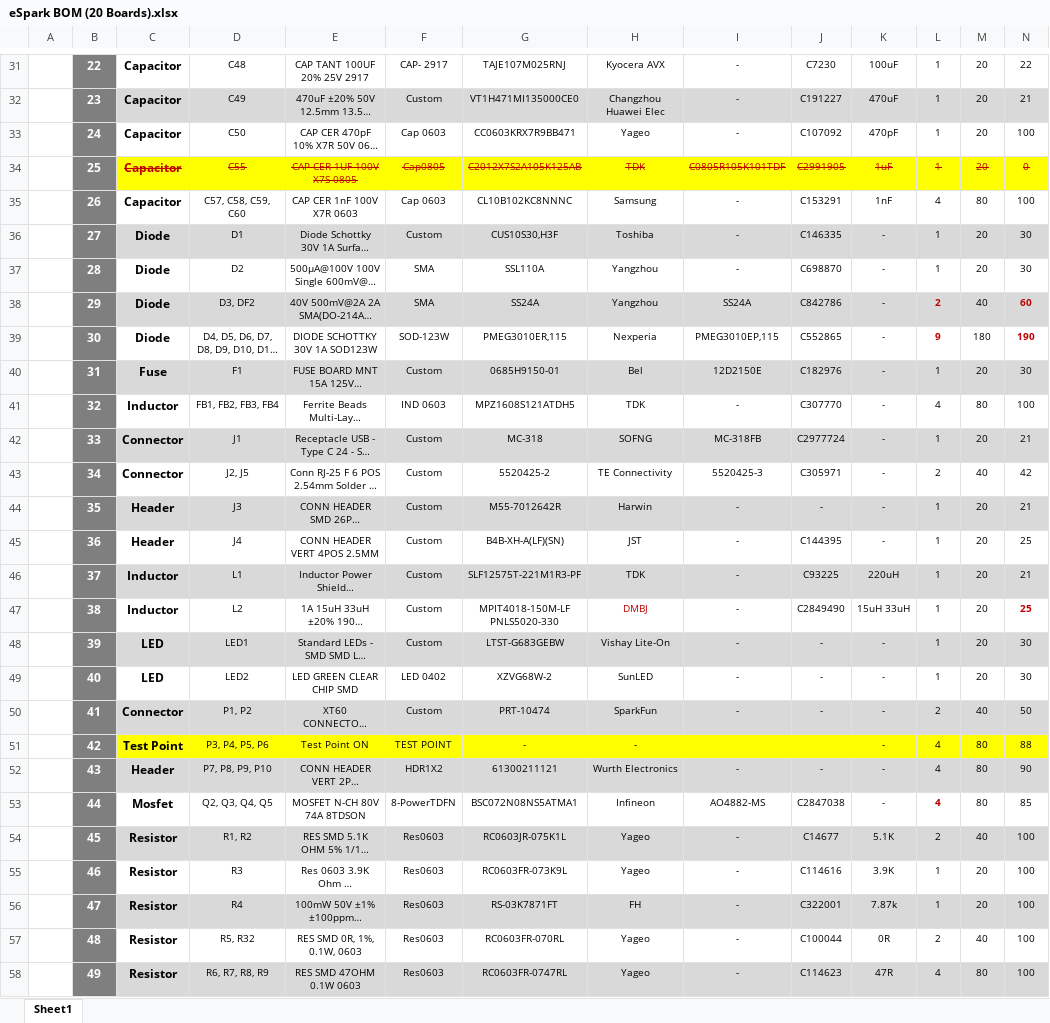
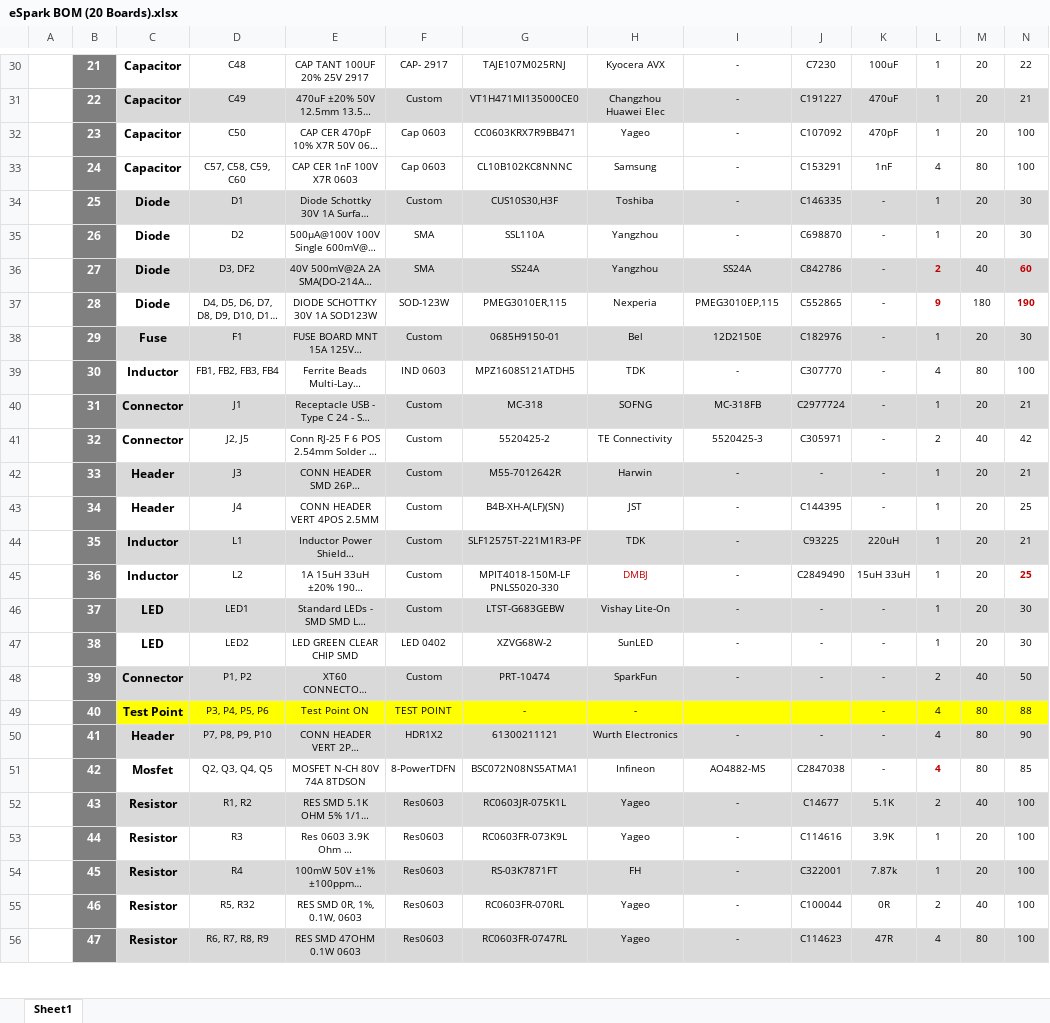
Before and after one commit to eSpark-Backup/colebenson-smartmotors, an Excel workbook: Deliverables/SM_Top Board/_BOM/eSpark BOM (20 Boards).xlsx, sheet Sheet1, drawn as a sheet; only a part is shown, gaps mark what is left out; long unchanged cells end in …; values as stored, in another font and other column widths than the file's, no borders; charts and pictures not drawn; removed rows and columns are numbered as before the commit, all else as after; rows hold the shown columns only; the diff covers the shown part only; the diff names each change by its address in the sheet, - before the commit and + after, or states it on an @@ line.

```diff
--- a/Deliverables/SM_Top Board/_BOM/eSpark BOM (20 Boards).xlsx (sheet Sheet1)
+++ b/Deliverables/SM_Top Board/_BOM/eSpark BOM (20 Boards).xlsx (sheet Sheet1)
-B30: 22
+B30: 21
-B31: 23
+B31: 22
-B32: 24
+B32: 23
-row 34:  | 25 | Capacitor | C55 | CAP CER 1UF 100V X7S 0805 | Cap0805 | C2012X7S2A105K125AB | TDK | C0805R105K101TDF | C2991905 | 1uF | 1 | 20 | 0
-B33: 26
+B33: 24
-B34: 27
+B34: 25
-B35: 28
+B35: 26
-B36: 29
+B36: 27
-B37: 30
+B37: 28
-B38: 31
+B38: 29
-B39: 32
+B39: 30
-B40: 33
+B40: 31
-B41: 34
+B41: 32
-B42: 35
+B42: 33
-B43: 36
+B43: 34
-B44: 37
+B44: 35
-B45: 38
+B45: 36
-B46: 39
+B46: 37
-B47: 40
+B47: 38
-B48: 41
+B48: 39
-B49: 42
+B49: 40
-B50: 43
+B50: 41
-B51: 44
+B51: 42
-B52: 45
+B52: 43
-B53: 46
+B53: 44
-B54: 47
+B54: 45
-B55: 48
+B55: 46
-B56: 49
+B56: 47
```
Also changed, not shown: 1 removed row, 58 edited cells and cell formats elsewhere in this sheet, formulas that keep their value, charts or pictures, Deliverables/SM_Top Board/_BOM/Altium_Generated_BOM.xlsx, 12 other files.
